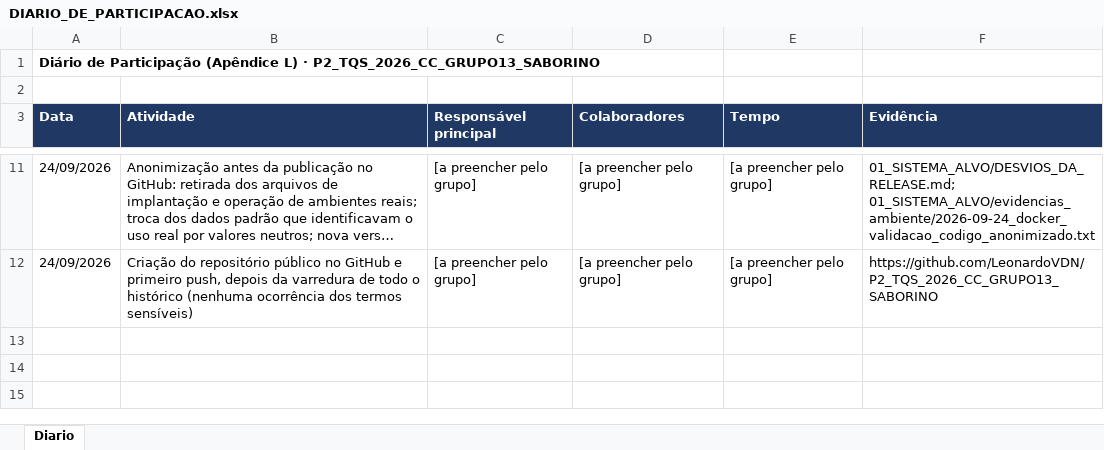
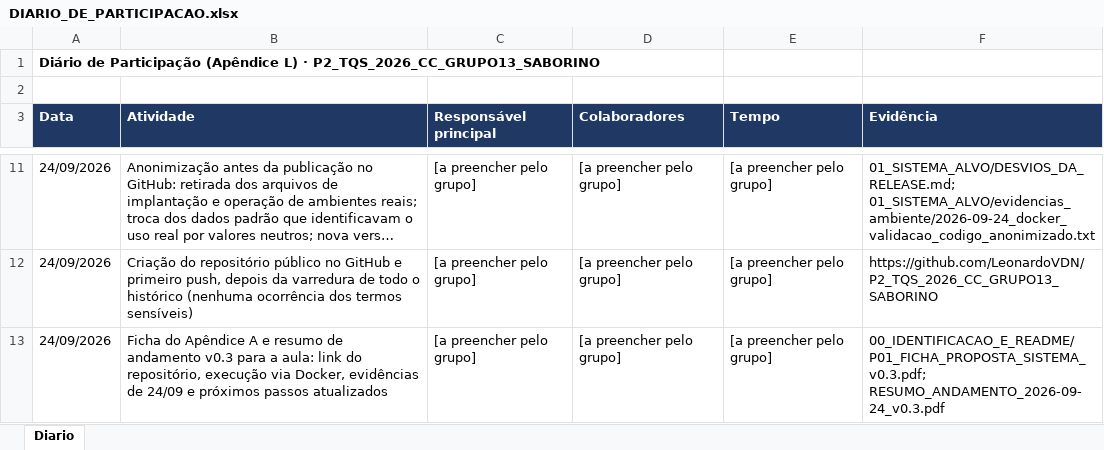
Before and after one commit to LeonardoVDN/p2-tqs-saborino, an Excel workbook: 15_DIARIO_DE_PARTICIPACAO/DIARIO_DE_PARTICIPACAO.xlsx, sheet Diario, drawn as a sheet; only a part is shown, gaps mark what is left out; long unchanged cells end in …; values as stored, in another font and other column widths than the file's, no borders; the diff names each change by its address in the sheet, - before the commit and + after, or states it on an @@ line.

Commit message:
diário: documentos v0.3 para a aula de 24/09

```diff
--- a/15_DIARIO_DE_PARTICIPACAO/DIARIO_DE_PARTICIPACAO.xlsx (sheet Diario)
+++ b/15_DIARIO_DE_PARTICIPACAO/DIARIO_DE_PARTICIPACAO.xlsx (sheet Diario)
+row 13: 24/09/2026 | Ficha do Apêndice A e resumo de andamento v0.3 para a aula: link do repositório, execução via Docker, evidências de 24/09 e próximos passos atualizados | [a preencher pelo grupo] | [a preencher pelo grupo] | [a preencher pelo grupo] | 00_IDENTIFICACAO_E_README/P01_FICHA_PROPOSTA_SISTEMA_v0.3.pdf; RESUMO_ANDAMENTO_2026-09-24_v0.3.pdf
```
